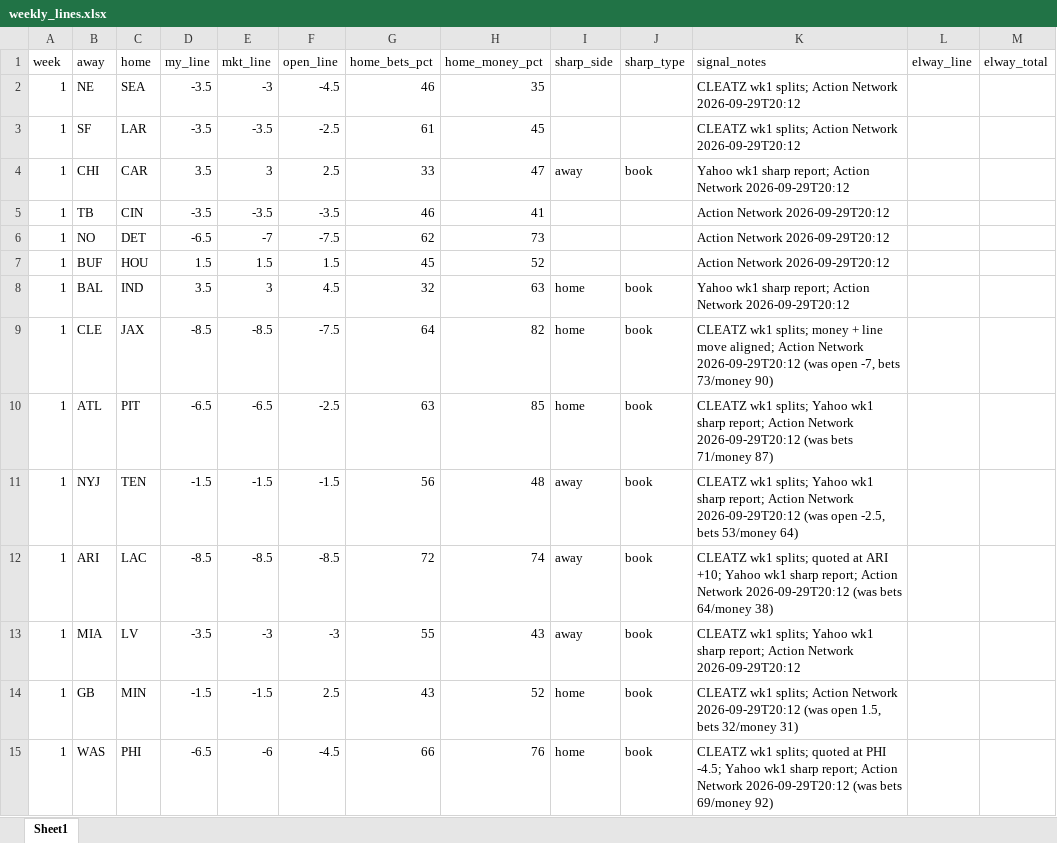
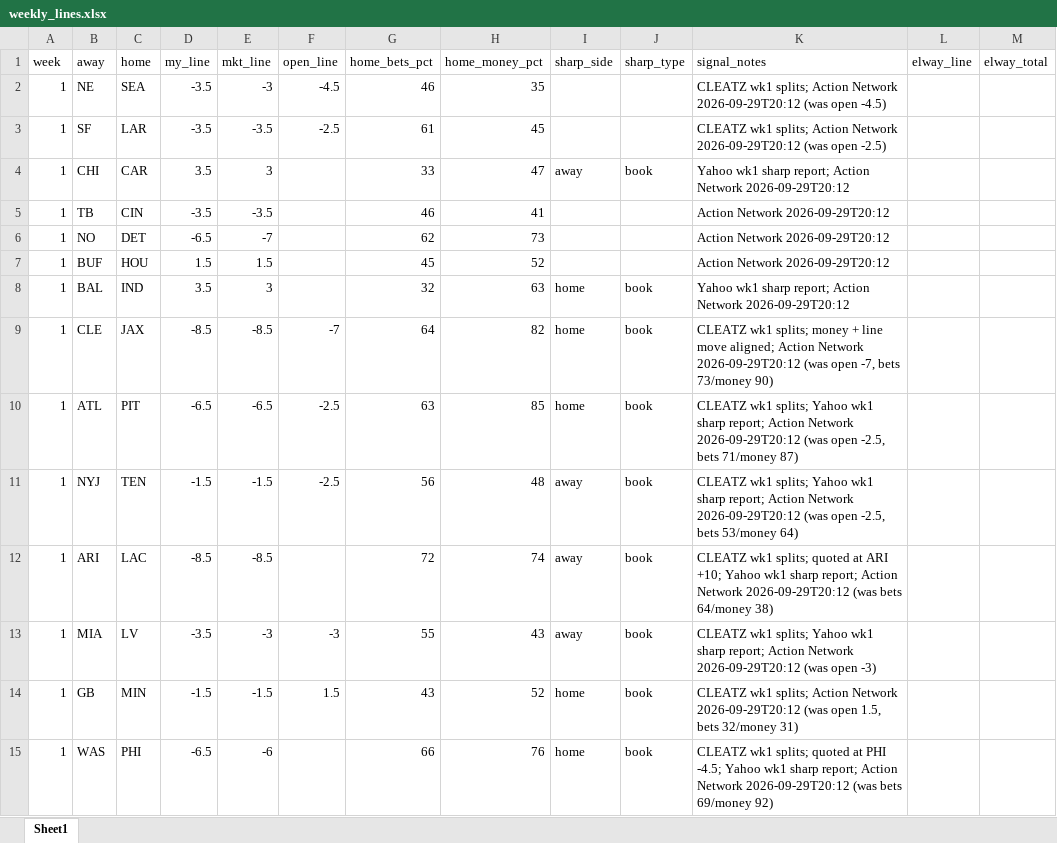
Before and after one commit to jutes16/fantasy_gpx, an Excel workbook: nfl_model/data/weekly_lines.xlsx, sheet Sheet1, drawn as a sheet; only a part is shown; values as stored, in another font and other column widths than the file's, no borders; the diff covers the shown part only; the diff names each change by its address in the sheet, - before the commit and + after, or states it on an @@ line.

```diff
--- a/nfl_model/data/weekly_lines.xlsx (sheet Sheet1)
+++ b/nfl_model/data/weekly_lines.xlsx (sheet Sheet1)
-K2 (signal_notes): …Network 2026-09-29T20:12
+K2 (signal_notes): …Network 2026-09-29T20:12 (was open -4.5)
-K3 (signal_notes): …Network 2026-09-29T20:12
+K3 (signal_notes): …Network 2026-09-29T20:12 (was open -2.5)
-F4 (open_line): 2.5
+F4 (open_line): (empty)
-F5 (open_line): -3.5
+F5 (open_line): (empty)
-F6 (open_line): -7.5
+F6 (open_line): (empty)
-F7 (open_line): 1.5
+F7 (open_line): (empty)
-F8 (open_line): 4.5
+F8 (open_line): (empty)
-F9 (open_line): -7.5
+F9 (open_line): -7
-K10 (signal_notes): …2026-09-29T20:12 (was bets 71/money…
+K10 (signal_notes): …2026-09-29T20:12 (was open -2.5, bets 71/money…
-F11 (open_line): -1.5
+F11 (open_line): -2.5
-F12 (open_line): -8.5
+F12 (open_line): (empty)
-K13 (signal_notes): …Network 2026-09-29T20:12
+K13 (signal_notes): …Network 2026-09-29T20:12 (was open -3)
-F14 (open_line): 2.5
+F14 (open_line): 1.5
-F15 (open_line): -4.5
+F15 (open_line): (empty)
```
Also changed, not shown: 58 edited cells elsewhere in this sheet, 6 other files.
